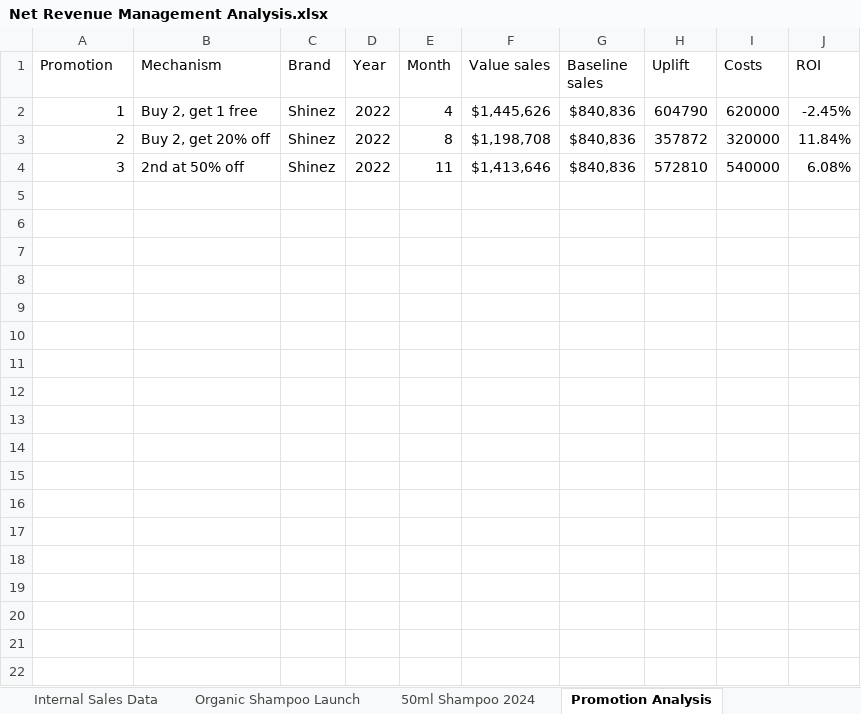
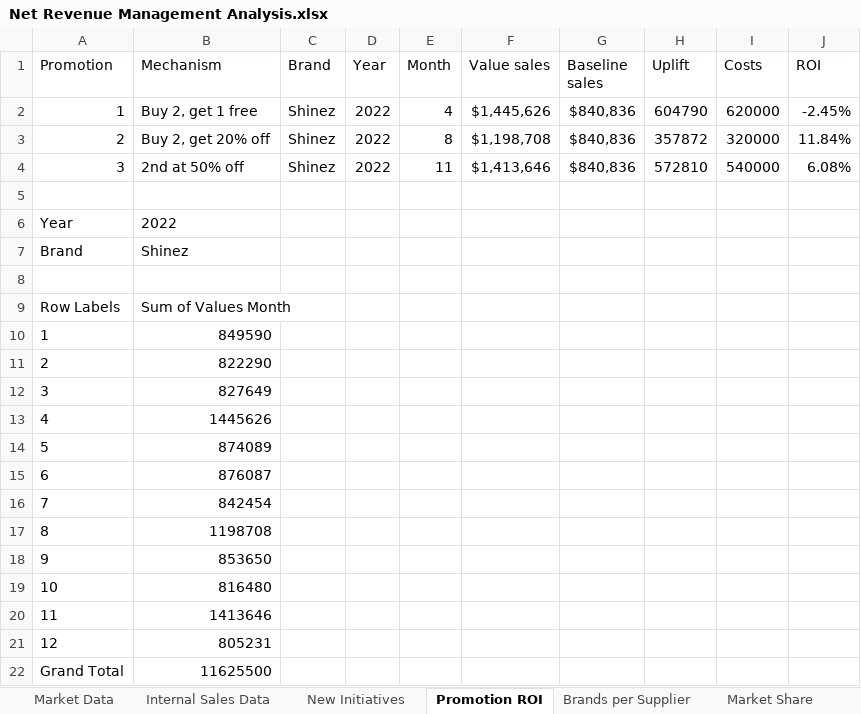
Before and after one commit to OmarEladl/Net-Sales-Management, an Excel workbook: Net Revenue Management Analysis.xlsx, sheet Promotion ROI, drawn as a sheet; values as stored, in another font and other column widths than the file's, no borders; charts and pictures and table styles not drawn; the diff names each change by its address in the sheet, - before the commit and + after, or states it on an @@ line.

```diff
--- a/Net Revenue Management Analysis.xlsx (sheet Promotion ROI)
+++ b/Net Revenue Management Analysis.xlsx (sheet Promotion ROI)
-sheet tab: Organic Shampoo Launch
+sheet tab: New Initiatives
-sheet tab: Promotion Analysis
+sheet tab: Promotion ROI
-sheet tab: 50ml Shampoo 2024
+row 5: (empty)
+row 6: Year | 2022
+row 7: Brand | Shinez
+row 8: (empty)
+row 9: Row Labels | Sum of Values Month
+row 10: 1 | 849590
+row 11: 2 | 822290
+row 12: 3 | 827649
+row 13: 4 | 1445626
+row 14: 5 | 874089
+row 15: 6 | 876087
+row 16: 7 | 842454
+row 17: 8 | 1198708
+row 18: 9 | 853650
+row 19: 10 | 816480
+row 20: 11 | 1413646
+row 21: 12 | 805231
+row 22: Grand Total | 11625500
```
Also changed, not shown: sheet New Initiatives, sheet Market Share, sheet Forcast 2024, other sheet tabs, charts or pictures, 2 other files.
